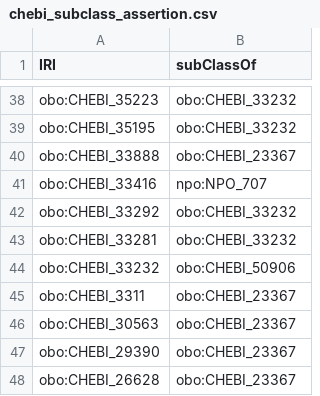
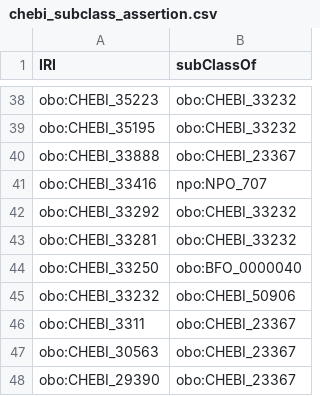
Before and after one commit to enanomapper/ontologies, a CSV file: external-dev/templates/chebi_subclass_assertion.csv, drawn as a sheet; only a part is shown, gaps mark what is left out; the shorter side is filled out with more unchanged rows.

```diff
--- a/external-dev/templates/chebi_subclass_assertion.csv
+++ b/external-dev/templates/chebi_subclass_assertion.csv
@@ -43,2 +43,3 @@ obo:CHEBI_33292,obo:CHEBI_33232
 obo:CHEBI_33281,obo:CHEBI_33232
+obo:CHEBI_33250,obo:BFO_0000040
 obo:CHEBI_33232,obo:CHEBI_50906
```
Also changed, not shown: external-dev/templates/npo_subclass_assertion.csv, 13 other files.
